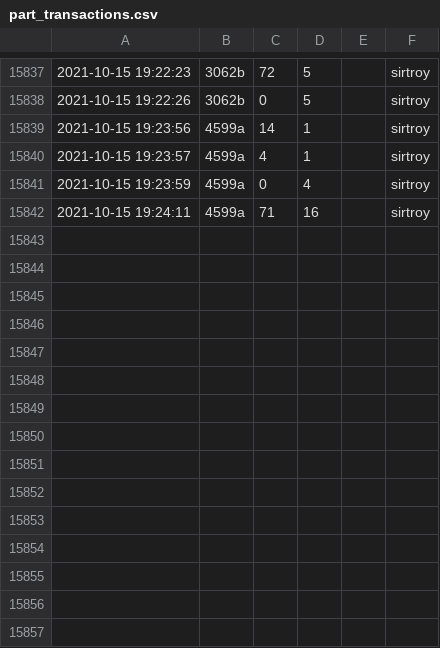
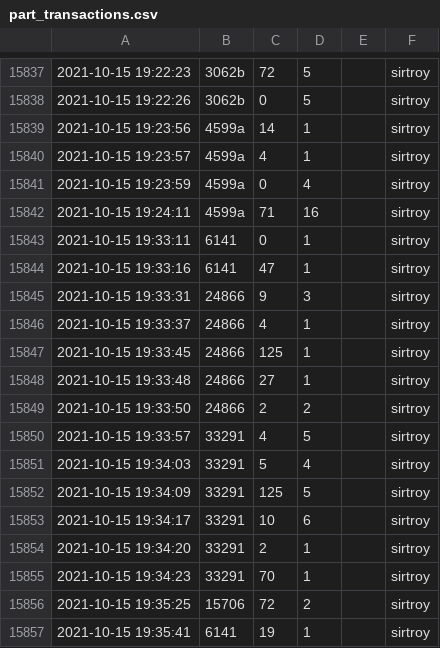
Before and after one commit to jncraton/bricki, a CSV file: transactions/part_transactions.csv, drawn as a sheet; only a part is shown, gaps mark what is left out; the diff names each change by its address in the sheet, - before the commit and + after, or states it on an @@ line.

Commit message:
Add flowers

```diff
--- a/transactions/part_transactions.csv
+++ b/transactions/part_transactions.csv
+row 15843: 2021-10-15 19:33:11 | 6141 | 0 | 1 |  | sirtroy
+row 15844: 2021-10-15 19:33:16 | 6141 | 47 | 1 |  | sirtroy
+row 15845: 2021-10-15 19:33:31 | 24866 | 9 | 3 |  | sirtroy
+row 15846: 2021-10-15 19:33:37 | 24866 | 4 | 1 |  | sirtroy
+row 15847: 2021-10-15 19:33:45 | 24866 | 125 | 1 |  | sirtroy
+row 15848: 2021-10-15 19:33:48 | 24866 | 27 | 1 |  | sirtroy
+row 15849: 2021-10-15 19:33:50 | 24866 | 2 | 2 |  | sirtroy
+row 15850: 2021-10-15 19:33:57 | 33291 | 4 | 5 |  | sirtroy
+row 15851: 2021-10-15 19:34:03 | 33291 | 5 | 4 |  | sirtroy
+row 15852: 2021-10-15 19:34:09 | 33291 | 125 | 5 |  | sirtroy
+row 15853: 2021-10-15 19:34:17 | 33291 | 10 | 6 |  | sirtroy
+row 15854: 2021-10-15 19:34:20 | 33291 | 2 | 1 |  | sirtroy
+row 15855: 2021-10-15 19:34:23 | 33291 | 70 | 1 |  | sirtroy
+row 15856: 2021-10-15 19:35:25 | 15706 | 72 | 2 |  | sirtroy
+row 15857: 2021-10-15 19:35:41 | 6141 | 19 | 1 |  | sirtroy
```
